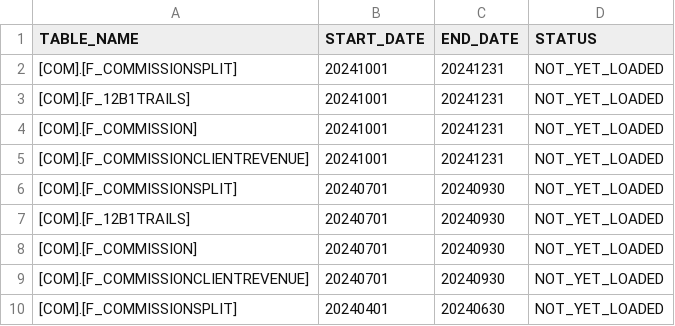
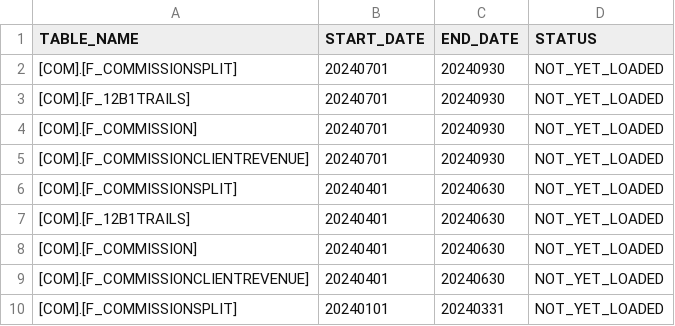
Before and after one commit to paulinjemimabalasubramani/paulinjemimabalasubramani, a CSV file: config/one_time_history/clientrevenue_increment_one_time_history_date.csv, drawn as a sheet; only a part is shown; the shorter side is filled out with more unchanged rows.

Commit message:
removed Q4 2024 date from client revenue one time history config file

```diff
--- a/config/one_time_history/clientrevenue_increment_one_time_history_date.csv
+++ b/config/one_time_history/clientrevenue_increment_one_time_history_date.csv
@@ -1,6 +1,2 @@
 TABLE_NAME,START_DATE,END_DATE,STATUS
-[COM].[F_COMMISSIONSPLIT],20241001,20241231,NOT_YET_LOADED
-[COM].[F_12B1TRAILS],20241001,20241231,NOT_YET_LOADED
-[COM].[F_COMMISSION],20241001,20241231,NOT_YET_LOADED
-[COM].[F_COMMISSIONCLIENTREVENUE],20241001,20241231,NOT_YET_LOADED
 [COM].[F_COMMISSIONSPLIT],20240701,20240930,NOT_YET_LOADED
```
